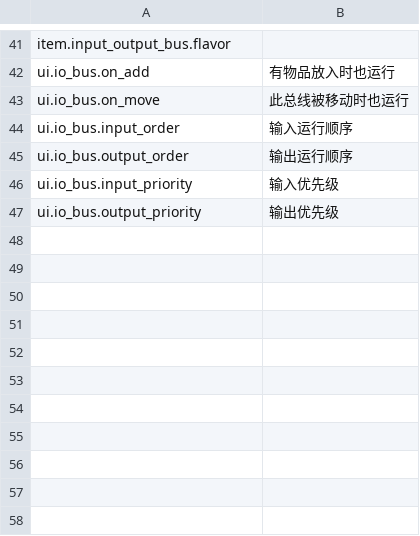
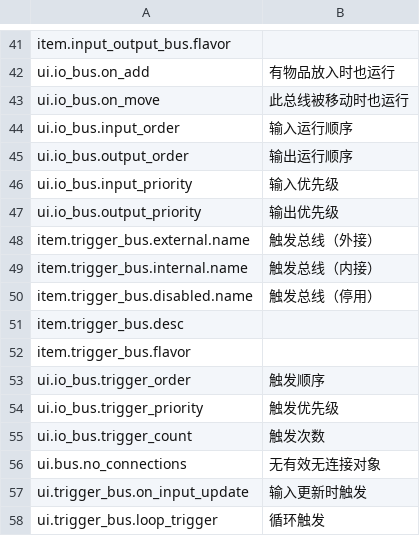
Before and after one commit to EikoocS/DigitalLogistics, a CSV file: Localization/zh.csv, drawn as a sheet; only a part is shown, gaps mark what is left out.

Commit message:
Add configurable trigger buses and shared bus behavior

```diff
--- a/Localization/zh.csv
+++ b/Localization/zh.csv
@@ -47 +47,12 @@ ui.io_bus.input_priority,输入优先级
 ui.io_bus.output_priority,输出优先级
+item.trigger_bus.external.name,触发总线（外接）
+item.trigger_bus.internal.name,触发总线（内接）
+item.trigger_bus.disabled.name,触发总线（停用）
+item.trigger_bus.desc,
+item.trigger_bus.flavor,
+ui.io_bus.trigger_order,触发顺序
+ui.io_bus.trigger_priority,触发优先级
+ui.io_bus.trigger_count,触发次数
+ui.bus.no_connections,无有效无连接对象
+ui.trigger_bus.on_input_update,输入更新时触发
+ui.trigger_bus.loop_trigger,循环触发
```
Also changed, not shown: Localization/en.csv, 22 other files.
